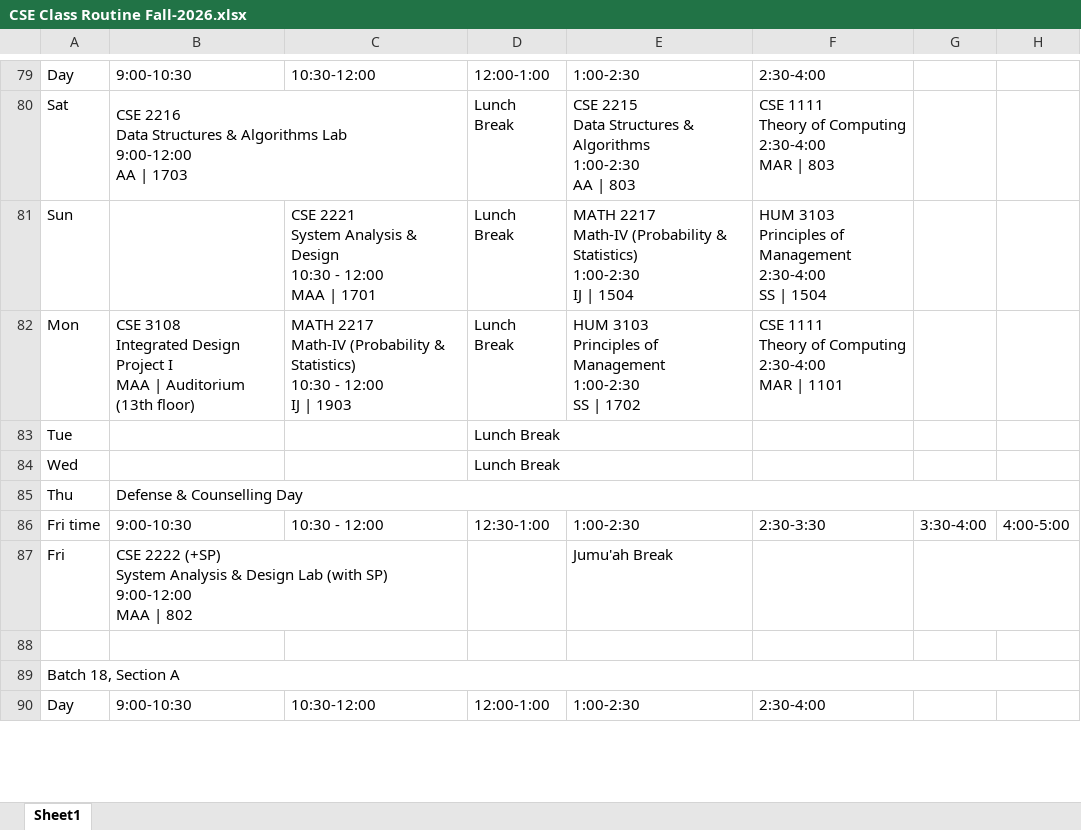
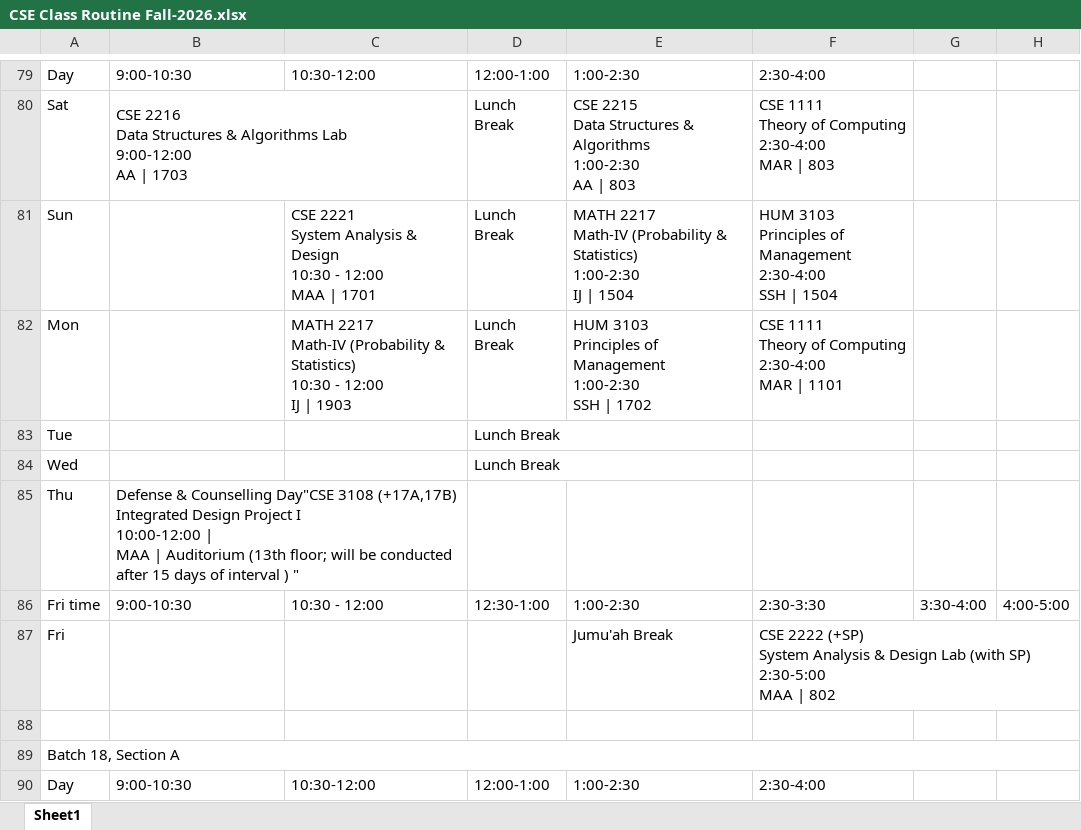
Before and after one commit to RAZINEDU/university-of-scholars, an Excel workbook: public/CSE Class Routine Fall-2026.xlsx, sheet Sheet1, drawn as a sheet; only a part is shown, gaps mark what is left out; values as stored, in another font and other column widths than the file's, no cell formats; charts and pictures not drawn; removed rows and columns are numbered as before the commit, all else as after; ↵ is a line break in a cell; the diff covers the shown part only; the diff names each change by its address in the sheet, - before the commit and + after, or states it on an @@ line.

```diff
--- a/public/CSE Class Routine Fall-2026.xlsx (sheet Sheet1)
+++ b/public/CSE Class Routine Fall-2026.xlsx (sheet Sheet1)
-F81: …Management ↵ 2:30-4:00 ↵ SS | 1504
+F81: …Management ↵ 2:30-4:00 ↵ SSH | 1504
-B82: CSE 3108 ↵ Integrated Design Project I ↵ MAA | Auditorium (13th floor)
+B82: (empty)
-E82: …Management ↵ 1:00-2:30 ↵ SS | 1702
+E82: …Management ↵ 1:00-2:30 ↵ SSH | 1702
-B85: …& Counselling Day
+B85: …& Counselling Day"CSE 3108 (+17A,17B) ↵ Integrated Design Project I ↵ 10:00-12:00 | ↵ MAA | Auditorium (13th floor; will be conducted after 15 days of interval ) "
-B85:H85 merged
+B85:C85 merged
-B87: CSE 2222 (+SP) ↵ System Analysis & Design Lab (with SP) ↵ 9:00-12:00 ↵ MAA | 802
+B87: (empty)
-B87:C87 merged
-F87: (empty)
+F87: CSE 2222 (+SP) ↵ System Analysis & Design Lab (with SP) ↵ 2:30-5:00 ↵ MAA | 802
+F87:H87 merged
-G87:H87 merged
```
Also changed, not shown: 1 added row, 1 removed row, 60 edited cells and merged cells elsewhere in this sheet, cell formats, charts or pictures, 3 other files.
